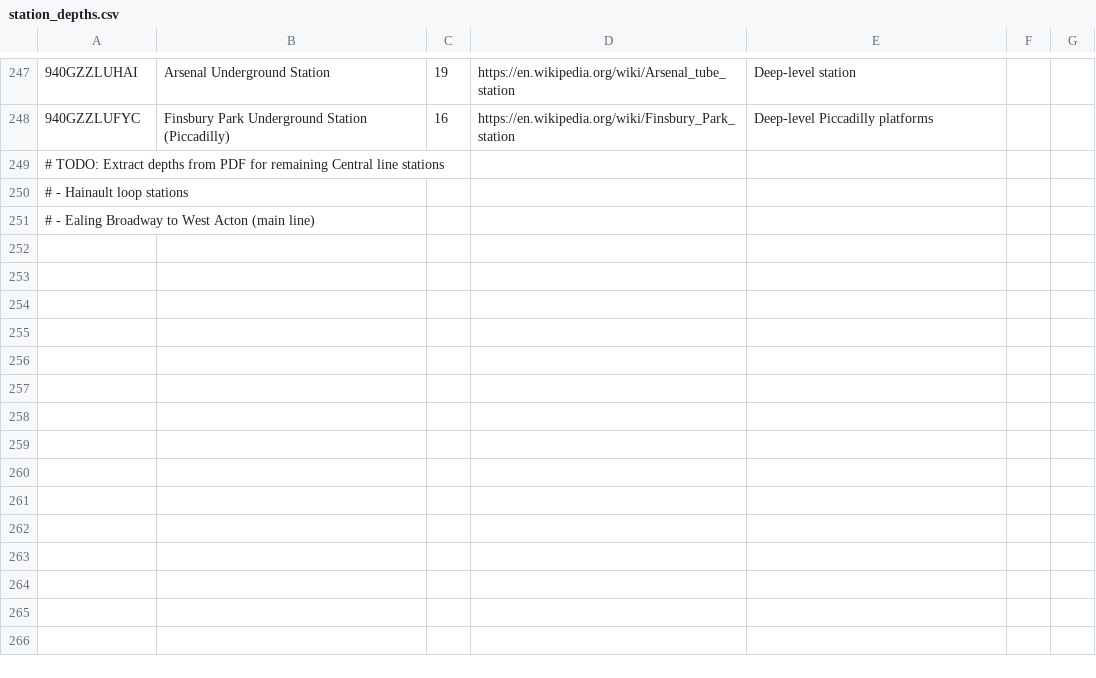
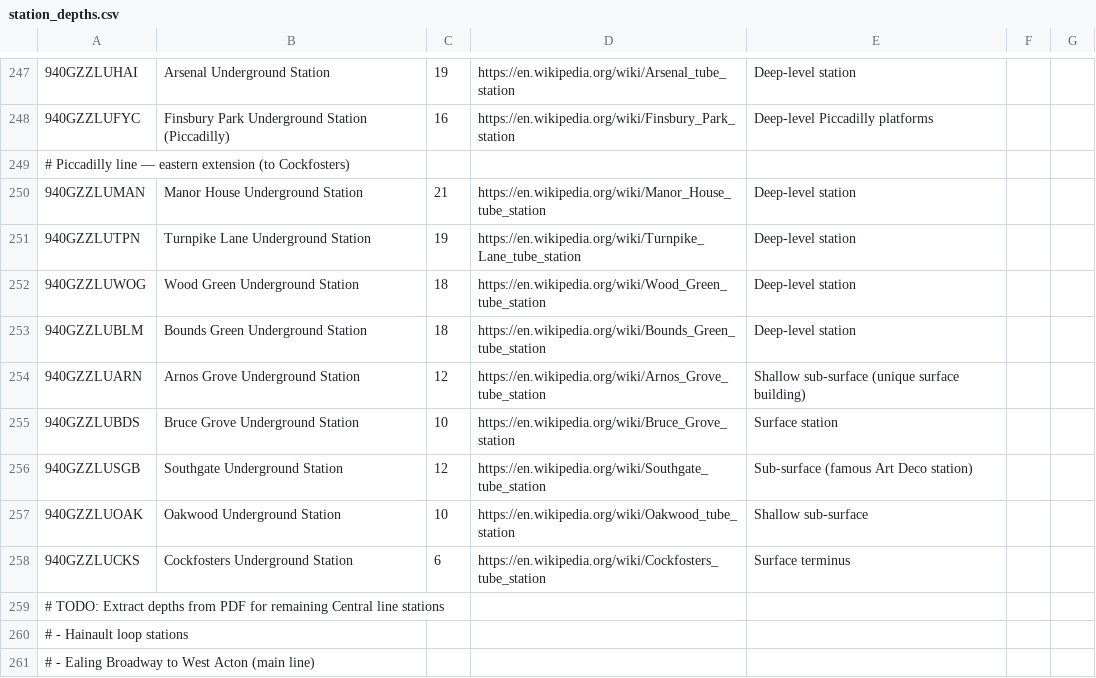
Before and after one commit to ChurchOfKineticRitual/underground, a CSV file: data/station_depths.csv, drawn as a sheet; only a part is shown, gaps mark what is left out; the diff names each change by its address in the sheet, - before the commit and + after, or states it on an @@ line.

Commit message:
Add depth anchors: Piccadilly line eastern extension - Finsbury Park to Cockfosters (9 stations)

```diff
--- a/data/station_depths.csv
+++ b/data/station_depths.csv
+row 249: # Piccadilly line — eastern extension (to Cockfosters)
+row 250: 940GZZLUMAN | Manor House Underground Station | 21 | https://en.wikipedia.org/wiki/Manor_House_tube_station | Deep-level station
+row 251: 940GZZLUTPN | Turnpike Lane Underground Station | 19 | https://en.wikipedia.org/wiki/Turnpike_Lane_tube_station | Deep-level station
+row 252: 940GZZLUWOG | Wood Green Underground Station | 18 | https://en.wikipedia.org/wiki/Wood_Green_tube_station | Deep-level station
+row 253: 940GZZLUBLM | Bounds Green Underground Station | 18 | https://en.wikipedia.org/wiki/Bounds_Green_tube_station | Deep-level station
+row 254: 940GZZLUARN | Arnos Grove Underground Station | 12 | https://en.wikipedia.org/wiki/Arnos_Grove_tube_station | Shallow sub-surface (unique surface building)
+row 255: 940GZZLUBDS | Bruce Grove Underground Station | 10 | https://en.wikipedia.org/wiki/Bruce_Grove_station | Surface station
+row 256: 940GZZLUSGB | Southgate Underground Station | 12 | https://en.wikipedia.org/wiki/Southgate_tube_station | Sub-surface (famous Art Deco station)
+row 257: 940GZZLUOAK | Oakwood Underground Station | 10 | https://en.wikipedia.org/wiki/Oakwood_tube_station | Shallow sub-surface
+row 258: 940GZZLUCKS | Cockfosters Underground Station | 6 | https://en.wikipedia.org/wiki/Cockfosters_tube_station | Surface terminus
```
